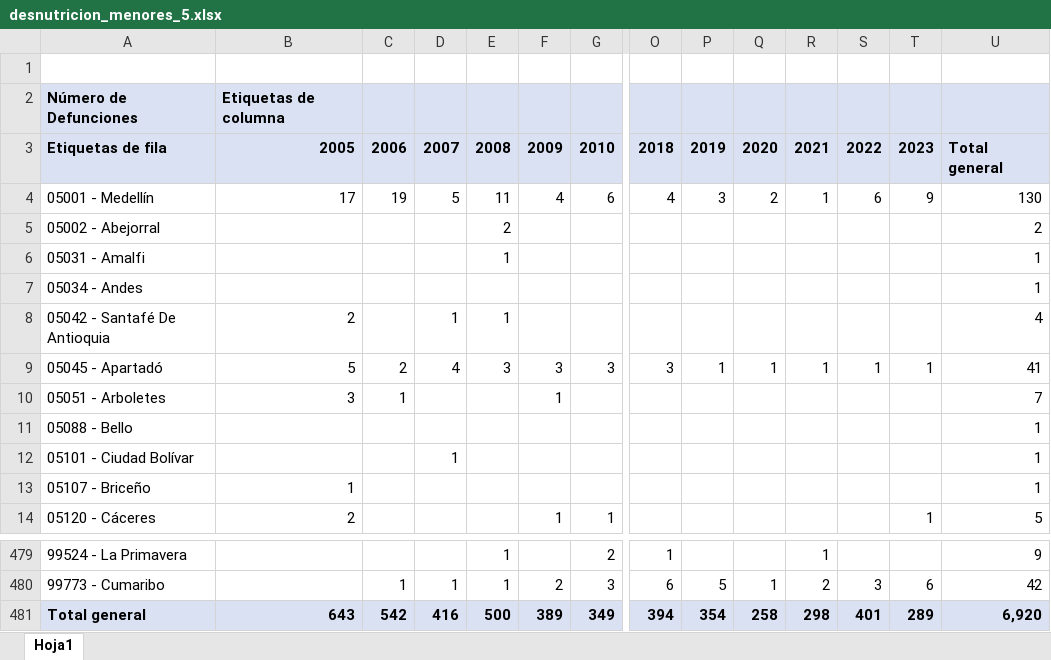
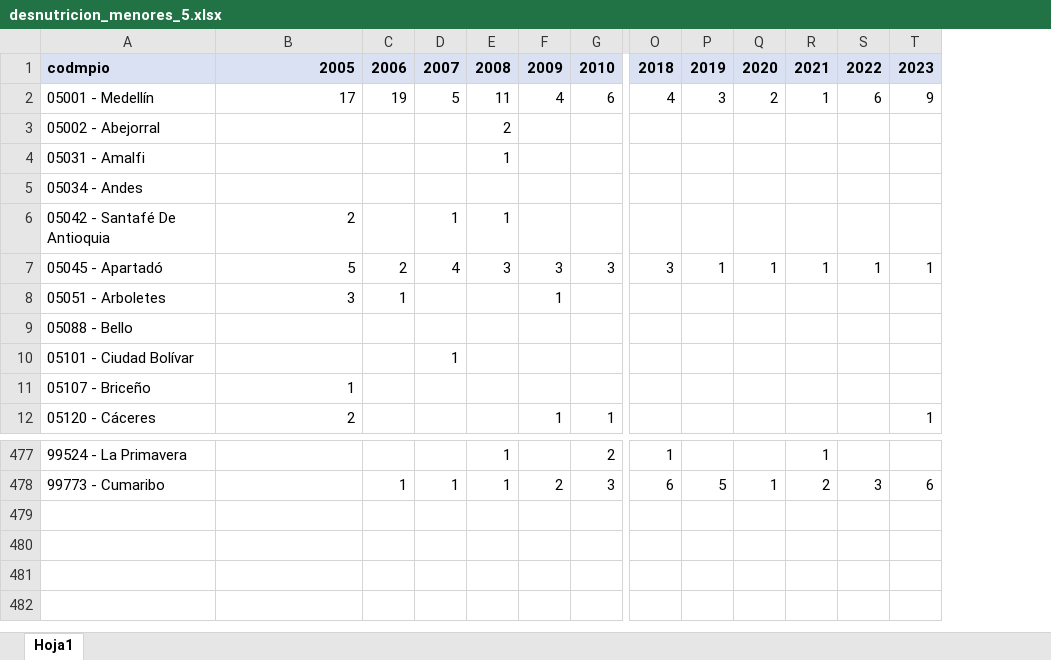
Before and after one commit to dfmendivelso10/Ninez-YA, an Excel workbook: 02_RAW-Data/desnutricion_menores_5.xlsx, sheet Hoja1, drawn as a sheet; only a part is shown, gaps mark what is left out; values as stored, in another font and other column widths than the file's, no borders; removed rows and columns are numbered as before the commit, all else as after; rows hold the shown columns only; the diff names each change by its address in the sheet, - before the commit and + after, or states it on an @@ line.

```diff
--- a/02_RAW-Data/desnutricion_menores_5.xlsx (sheet Hoja1)
+++ b/02_RAW-Data/desnutricion_menores_5.xlsx (sheet Hoja1)
-column U, rows 3-14: Total general | 130 | 2 | 1 | 1 | 4 | 41 | 7 | 1 | 1 | 1 | 5; rows 479-480: 9 | 42
-row 1: (empty)
-row 2: Número de Defunciones | Etiquetas de columna
-A1: Etiquetas de fila
+A1: codmpio
-row 481: Total general | 643 | 542 | 416 | 500 | 389 | 349 | 394 | 354 | 258 | 298 | 401 | 289 | 6,920
```
Also changed, not shown: 4 other files.
